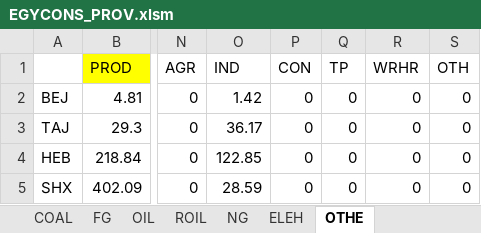
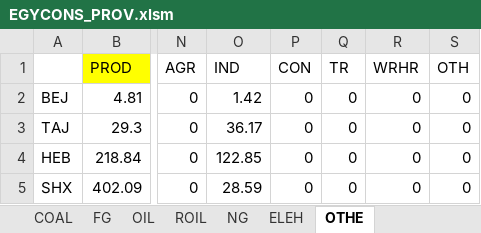
Before and after one commit to zhangda1021/data, an Excel workbook: ChinaBalancedSAM/energydata/EGYCONS_PROV.xlsm, sheet OTHE, drawn as a sheet; only a part is shown, gaps mark what is left out; values as stored, in another font and other column widths than the file's, no borders; the diff names each change by its address in the sheet, - before the commit and + after, or states it on an @@ line.

```diff
--- a/ChinaBalancedSAM/energydata/EGYCONS_PROV.xlsm (sheet OTHE)
+++ b/ChinaBalancedSAM/energydata/EGYCONS_PROV.xlsm (sheet OTHE)
-Q1: TP
+Q1: TR
```
Also changed, not shown: sheet OIL, sheet NG, sheet FG, sheet ELEH, sheet ROIL, sheet COAL, 20 other files.
